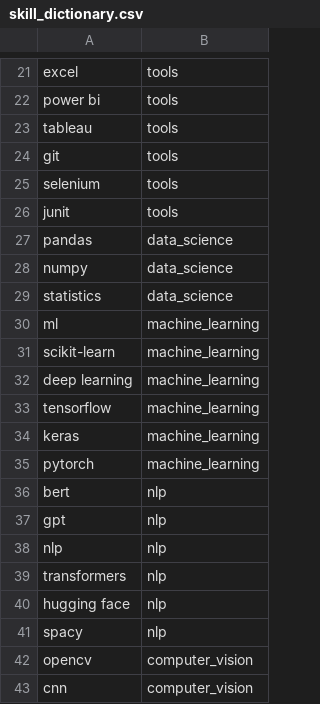
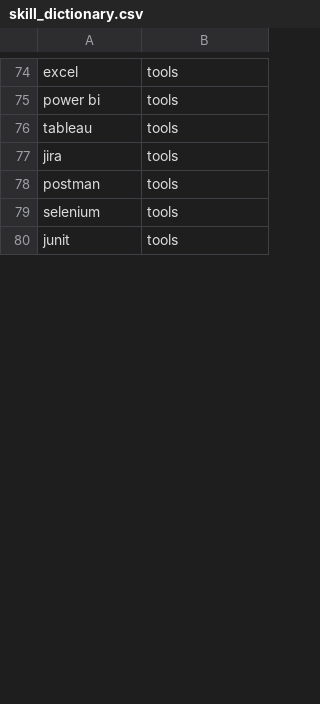
Before and after one commit to Uday-0907/ai-resume-analyzer-recommender, a CSV file: data/skill_dictionary.csv, drawn as a sheet; only a part is shown, gaps mark what is left out; the diff covers the shown part only.

```diff
--- a/data/skill_dictionary.csv
+++ b/data/skill_dictionary.csv
@@ -23,21 +76,5 @@ power bi,tools
 tableau,tools
-git,tools
+jira,tools
+postman,tools
 selenium,tools
 junit,tools
-pandas,data_science
-numpy,data_science
-statistics,data_science
-ml,machine_learning
-scikit-learn,machine_learning
-deep learning,machine_learning
-tensorflow,machine_learning
-keras,machine_learning
-pytorch,machine_learning
-bert,nlp
-gpt,nlp
-nlp,nlp
-transformers,nlp
-hugging face,nlp
-spacy,nlp
-opencv,computer_vision
-cnn,computer_vision
```
Also changed, not shown: 55 added rows, 14 removed rows, 3 moved rows and 5 edited cells elsewhere in this file, 4 other files.
